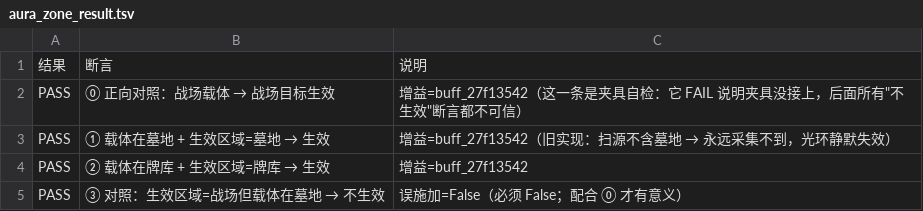
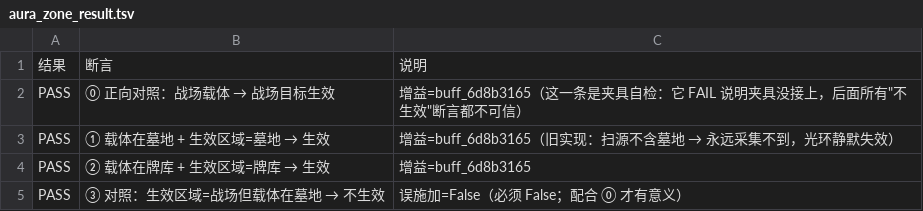
Before and after one commit to xwd991128-ux/TCG2, a TSV file: tools/aura_zone_result.tsv, drawn as a sheet.

Commit message:
fix(buff): 关键词状态也只回滚增益自己那份（不再把规则图挂的关键词状态值抹成0）+ 记账随 Clone/Clear 同步

```diff
--- a/tools/aura_zone_result.tsv
+++ b/tools/aura_zone_result.tsv
@@ -1,5 +1,5 @@
 结果	断言	说明
-PASS	⓪ 正向对照：战场载体 → 战场目标生效	增益=buff_27f13542（这一条是夹具自检：它 FAIL 说明夹具没接上，后面所有"不生效"断言都不可信）
-PASS	① 载体在墓地 + 生效区域=墓地 → 生效	增益=buff_27f13542（旧实现：扫源不含墓地 → 永远采集不到，光环静默失效）
-PASS	② 载体在牌库 + 生效区域=牌库 → 生效	增益=buff_27f13542
+PASS	⓪ 正向对照：战场载体 → 战场目标生效	增益=buff_6d8b3165（这一条是夹具自检：它 FAIL 说明夹具没接上，后面所有"不生效"断言都不可信）
+PASS	① 载体在墓地 + 生效区域=墓地 → 生效	增益=buff_6d8b3165（旧实现：扫源不含墓地 → 永远采集不到，光环静默失效）
+PASS	② 载体在牌库 + 生效区域=牌库 → 生效	增益=buff_6d8b3165
 PASS	③ 对照：生效区域=战场但载体在墓地 → 不生效	误施加=False（必须 False；配合 ⓪ 才有意义）
```
Also changed, not shown: 4 other files.
